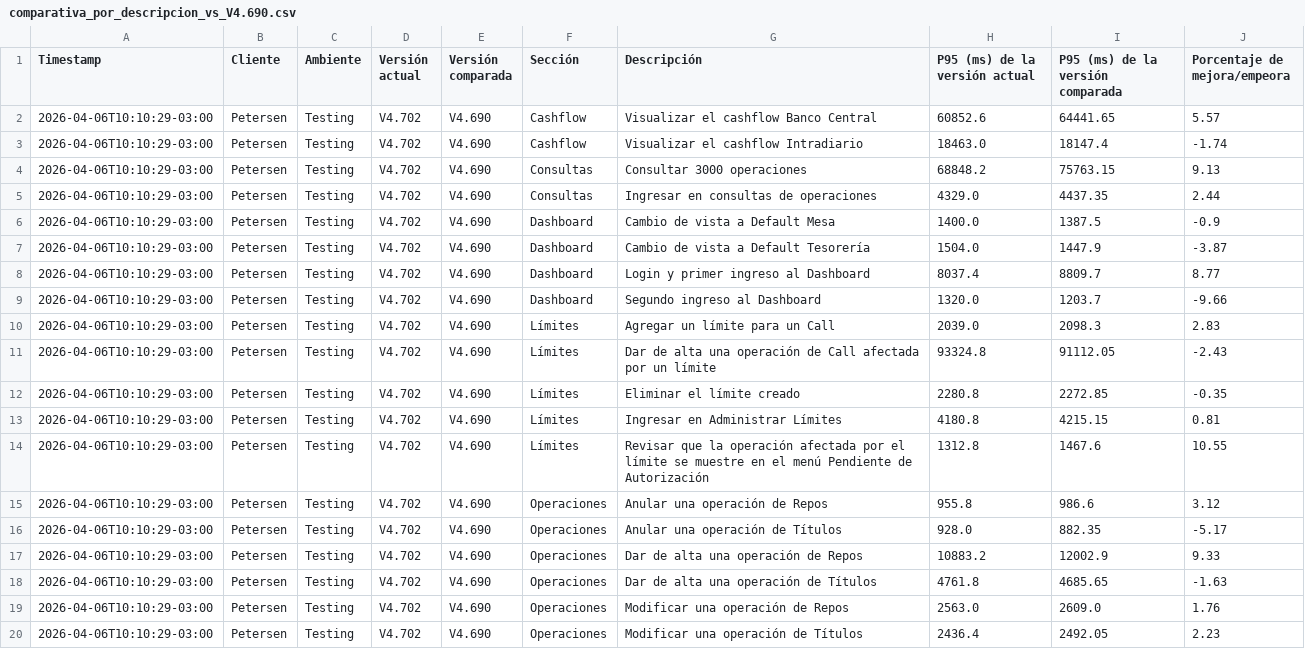
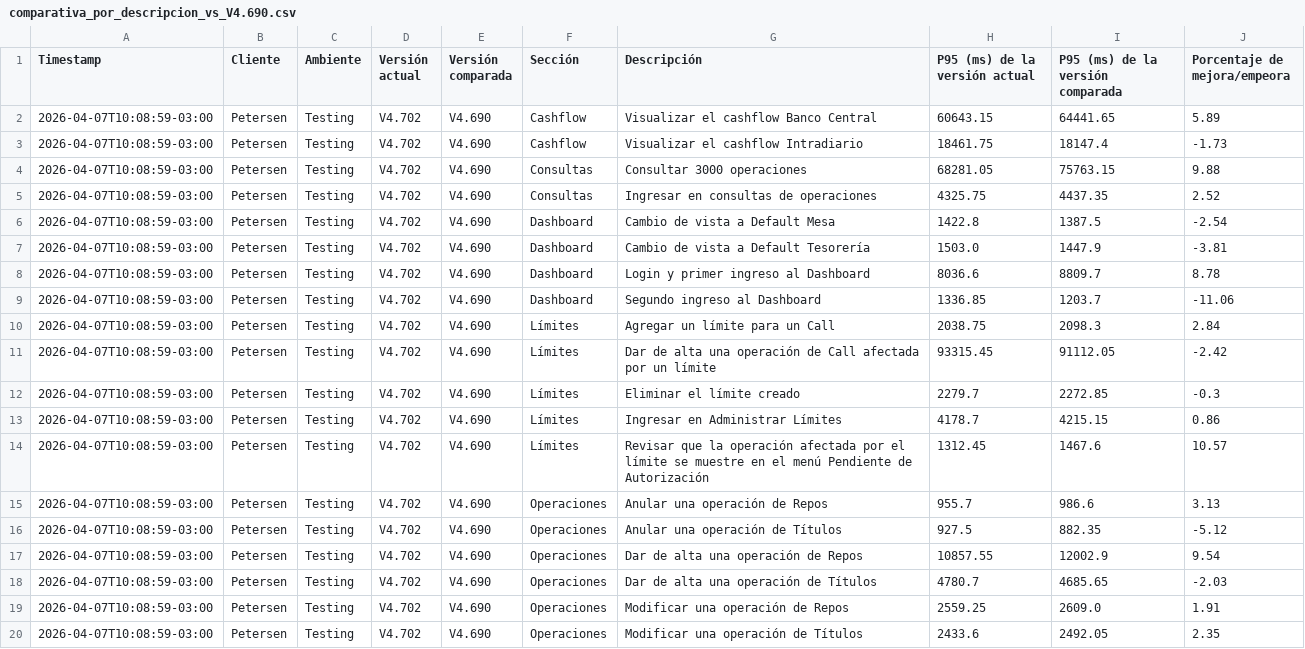
Before and after one commit to chbazan/tr_cypress_reports, a CSV file: Testing/Petersen/V4.702/comparativa_por_descripcion_vs_V4.690.csv, drawn as a sheet.

```diff
--- a/Testing/Petersen/V4.702/comparativa_por_descripcion_vs_V4.690.csv
+++ b/Testing/Petersen/V4.702/comparativa_por_descripcion_vs_V4.690.csv
@@ -1,20 +1,20 @@
 Timestamp,Cliente,Ambiente,Versión actual,Versión comparada,Sección,Descripción,P95 (ms) de la versión actual,P95 (ms) de la versión comparada,Porcentaje de mejora/empeora
-2026-04-06T10:10:29-03:00,Petersen,Testing,V4.702,V4.690,Cashflow,Visualizar el cashflow Banco Central,60852.6,64441.65,5.57
-2026-04-06T10:10:29-03:00,Petersen,Testing,V4.702,V4.690,Cashflow,Visualizar el cashflow Intradiario,18463.0,18147.4,-1.74
-2026-04-06T10:10:29-03:00,Petersen,Testing,V4.702,V4.690,Consultas,Consultar 3000 operaciones,68848.2,75763.15,9.13
-2026-04-06T10:10:29-03:00,Petersen,Testing,V4.702,V4.690,Consultas,Ingresar en consultas de operaciones,4329.0,4437.35,2.44
-2026-04-06T10:10:29-03:00,Petersen,Testing,V4.702,V4.690,Dashboard,Cambio de vista a Default Mesa,1400.0,1387.5,-0.9
-2026-04-06T10:10:29-03:00,Petersen,Testing,V4.702,V4.690,Dashboard,Cambio de vista a Default Tesorería,1504.0,1447.9,-3.87
-2026-04-06T10:10:29-03:00,Petersen,Testing,V4.702,V4.690,Dashboard,Login y primer ingreso al Dashboard,8037.4,8809.7,8.77
-2026-04-06T10:10:29-03:00,Petersen,Testing,V4.702,V4.690,Dashboard,Segundo ingreso al Dashboard,1320.0,1203.7,-9.66
-2026-04-06T10:10:29-03:00,Petersen,Testing,V4.702,V4.690,Límites,Agregar un límite para un Call,2039.0,2098.3,2.83
-2026-04-06T10:10:29-03:00,Petersen,Testing,V4.702,V4.690,Límites,Dar de alta una operación de Call afectada por un límite,93324.8,91112.05,-2.43
-2026-04-06T10:10:29-03:00,Petersen,Testing,V4.702,V4.690,Límites,Eliminar el límite creado,2280.8,2272.85,-0.35
-2026-04-06T10:10:29-03:00,Petersen,Testing,V4.702,V4.690,Límites,Ingresar en Administrar Límites,4180.8,4215.15,0.81
-2026-04-06T10:10:29-03:00,Petersen,Testing,V4.702,V4.690,Límites,Revisar que la operación afectada por el límite se muestre en el menú Pendiente de Autorización,1312.8,1467.6,10.55
-2026-04-06T10:10:29-03:00,Petersen,Testing,V4.702,V4.690,Operaciones,Anular una operación de Repos,955.8,986.6,3.12
-2026-04-06T10:10:29-03:00,Petersen,Testing,V4.702,V4.690,Operaciones,Anular una operación de Títulos,928.0,882.35,-5.17
-2026-04-06T10:10:29-03:00,Petersen,Testing,V4.702,V4.690,Operaciones,Dar de alta una operación de Repos,10883.2,12002.9,9.33
-2026-04-06T10:10:29-03:00,Petersen,Testing,V4.702,V4.690,Operaciones,Dar de alta una operación de Títulos,4761.8,4685.65,-1.63
-2026-04-06T10:10:29-03:00,Petersen,Testing,V4.702,V4.690,Operaciones,Modificar una operación de Repos,2563.0,2609.0,1.76
-2026-04-06T10:10:29-03:00,Petersen,Testing,V4.702,V4.690,Operaciones,Modificar una operación de Títulos,2436.4,2492.05,2.23
+2026-04-07T10:08:59-03:00,Petersen,Testing,V4.702,V4.690,Cashflow,Visualizar el cashflow Banco Central,60643.15,64441.65,5.89
+2026-04-07T10:08:59-03:00,Petersen,Testing,V4.702,V4.690,Cashflow,Visualizar el cashflow Intradiario,18461.75,18147.4,-1.73
+2026-04-07T10:08:59-03:00,Petersen,Testing,V4.702,V4.690,Consultas,Consultar 3000 operaciones,68281.05,75763.15,9.88
+2026-04-07T10:08:59-03:00,Petersen,Testing,V4.702,V4.690,Consultas,Ingresar en consultas de operaciones,4325.75,4437.35,2.52
+2026-04-07T10:08:59-03:00,Petersen,Testing,V4.702,V4.690,Dashboard,Cambio de vista a Default Mesa,1422.8,1387.5,-2.54
+2026-04-07T10:08:59-03:00,Petersen,Testing,V4.702,V4.690,Dashboard,Cambio de vista a Default Tesorería,1503.0,1447.9,-3.81
+2026-04-07T10:08:59-03:00,Petersen,Testing,V4.702,V4.690,Dashboard,Login y primer ingreso al Dashboard,8036.6,8809.7,8.78
+2026-04-07T10:08:59-03:00,Petersen,Testing,V4.702,V4.690,Dashboard,Segundo ingreso al Dashboard,1336.85,1203.7,-11.06
+2026-04-07T10:08:59-03:00,Petersen,Testing,V4.702,V4.690,Límites,Agregar un límite para un Call,2038.75,2098.3,2.84
+2026-04-07T10:08:59-03:00,Petersen,Testing,V4.702,V4.690,Límites,Dar de alta una operación de Call afectada por un límite,93315.45,91112.05,-2.42
+2026-04-07T10:08:59-03:00,Petersen,Testing,V4.702,V4.690,Límites,Eliminar el límite creado,2279.7,2272.85,-0.3
+2026-04-07T10:08:59-03:00,Petersen,Testing,V4.702,V4.690,Límites,Ingresar en Administrar Límites,4178.7,4215.15,0.86
+2026-04-07T10:08:59-03:00,Petersen,Testing,V4.702,V4.690,Límites,Revisar que la operación afectada por el límite se muestre en el menú Pendiente de Autorización,1312.45,1467.6,10.57
+2026-04-07T10:08:59-03:00,Petersen,Testing,V4.702,V4.690,Operaciones,Anular una operación de Repos,955.7,986.6,3.13
+2026-04-07T10:08:59-03:00,Petersen,Testing,V4.702,V4.690,Operaciones,Anular una operación de Títulos,927.5,882.35,-5.12
+2026-04-07T10:08:59-03:00,Petersen,Testing,V4.702,V4.690,Operaciones,Dar de alta una operación de Repos,10857.55,12002.9,9.54
+2026-04-07T10:08:59-03:00,Petersen,Testing,V4.702,V4.690,Operaciones,Dar de alta una operación de Títulos,4780.7,4685.65,-2.03
+2026-04-07T10:08:59-03:00,Petersen,Testing,V4.702,V4.690,Operaciones,Modificar una operación de Repos,2559.25,2609.0,1.91
+2026-04-07T10:08:59-03:00,Petersen,Testing,V4.702,V4.690,Operaciones,Modificar una operación de Títulos,2433.6,2492.05,2.35
```
Also changed, not shown: Testing/Petersen/V4.702/comparativa_historica_por_descripcion.csv, Testing/Petersen/V4.702/comparativa_por_seccion_vs_V4.690.csv, 7 other files.
